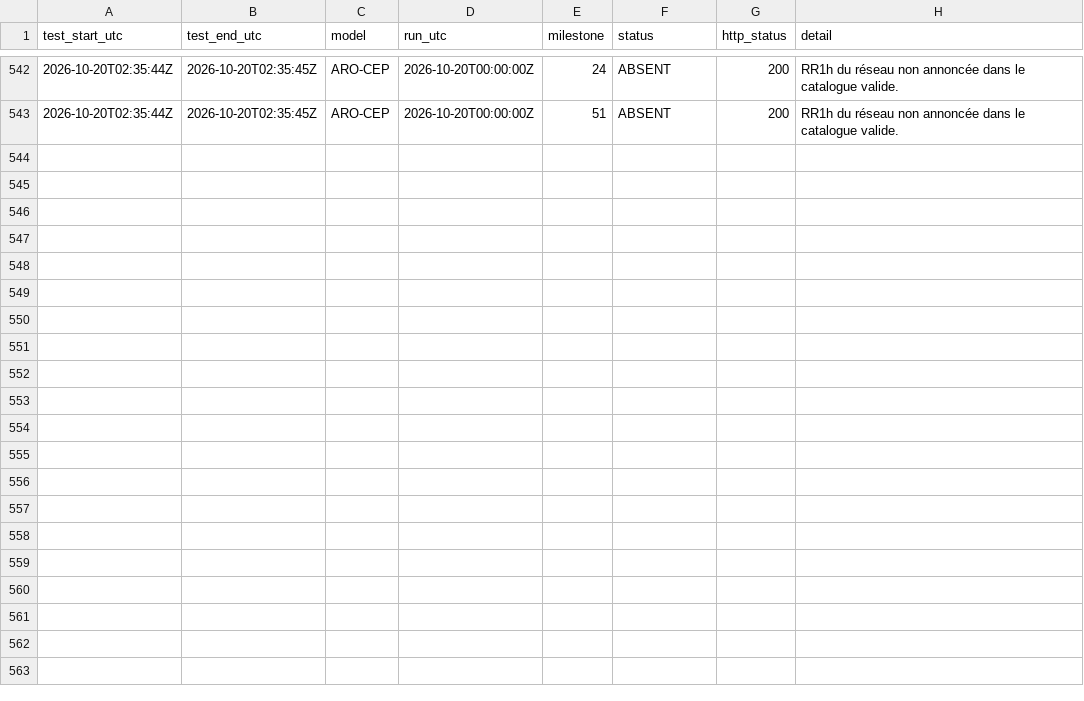
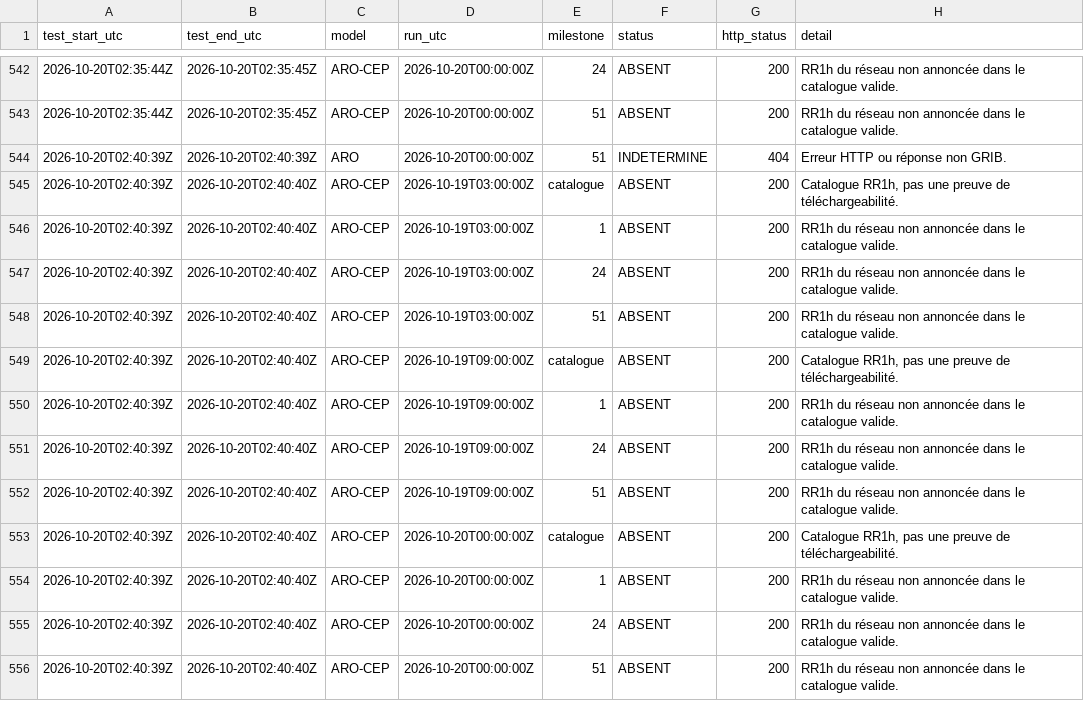
Before and after one commit to Shiliguri/disponibilite-modeles, a CSV file: data/tests_2026-10-20.csv, drawn as a sheet; only a part is shown, gaps mark what is left out; the diff names each change by its address in the sheet, - before the commit and + after, or states it on an @@ line.

```diff
--- a/data/tests_2026-10-20.csv
+++ b/data/tests_2026-10-20.csv
+row 544: 2026-10-20T02:40:39Z | 2026-10-20T02:40:39Z | ARO | 2026-10-20T00:00:00Z | 51 | INDETERMINE | 404 | Erreur HTTP ou réponse non GRIB.
+row 545: 2026-10-20T02:40:39Z | 2026-10-20T02:40:40Z | ARO-CEP | 2026-10-19T03:00:00Z | catalogue | ABSENT | 200 | Catalogue RR1h, pas une preuve de téléchargeabilité.
+row 546: 2026-10-20T02:40:39Z | 2026-10-20T02:40:40Z | ARO-CEP | 2026-10-19T03:00:00Z | 1 | ABSENT | 200 | RR1h du réseau non annoncée dans le catalogue valide.
+row 547: 2026-10-20T02:40:39Z | 2026-10-20T02:40:40Z | ARO-CEP | 2026-10-19T03:00:00Z | 24 | ABSENT | 200 | RR1h du réseau non annoncée dans le catalogue valide.
+row 548: 2026-10-20T02:40:39Z | 2026-10-20T02:40:40Z | ARO-CEP | 2026-10-19T03:00:00Z | 51 | ABSENT | 200 | RR1h du réseau non annoncée dans le catalogue valide.
+row 549: 2026-10-20T02:40:39Z | 2026-10-20T02:40:40Z | ARO-CEP | 2026-10-19T09:00:00Z | catalogue | ABSENT | 200 | Catalogue RR1h, pas une preuve de téléchargeabilité.
+row 550: 2026-10-20T02:40:39Z | 2026-10-20T02:40:40Z | ARO-CEP | 2026-10-19T09:00:00Z | 1 | ABSENT | 200 | RR1h du réseau non annoncée dans le catalogue valide.
+row 551: 2026-10-20T02:40:39Z | 2026-10-20T02:40:40Z | ARO-CEP | 2026-10-19T09:00:00Z | 24 | ABSENT | 200 | RR1h du réseau non annoncée dans le catalogue valide.
+row 552: 2026-10-20T02:40:39Z | 2026-10-20T02:40:40Z | ARO-CEP | 2026-10-19T09:00:00Z | 51 | ABSENT | 200 | RR1h du réseau non annoncée dans le catalogue valide.
+row 553: 2026-10-20T02:40:39Z | 2026-10-20T02:40:40Z | ARO-CEP | 2026-10-20T00:00:00Z | catalogue | ABSENT | 200 | Catalogue RR1h, pas une preuve de téléchargeabilité.
+row 554: 2026-10-20T02:40:39Z | 2026-10-20T02:40:40Z | ARO-CEP | 2026-10-20T00:00:00Z | 1 | ABSENT | 200 | RR1h du réseau non annoncée dans le catalogue valide.
+row 555: 2026-10-20T02:40:39Z | 2026-10-20T02:40:40Z | ARO-CEP | 2026-10-20T00:00:00Z | 24 | ABSENT | 200 | RR1h du réseau non annoncée dans le catalogue valide.
+row 556: 2026-10-20T02:40:39Z | 2026-10-20T02:40:40Z | ARO-CEP | 2026-10-20T00:00:00Z | 51 | ABSENT | 200 | RR1h du réseau non annoncée dans le catalogue valide.
```
Also changed, not shown: data/disponibilites.csv, 2 other files.
